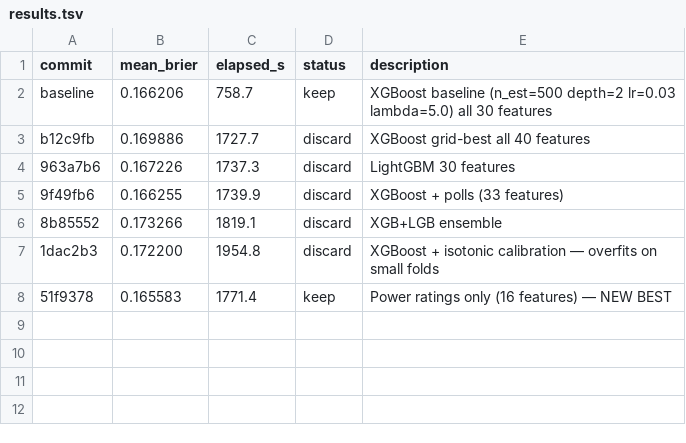
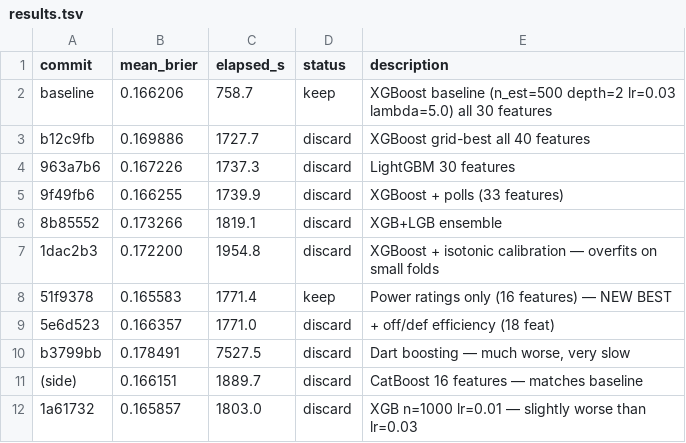
Before and after one commit to mborrus/Borhoops, a TSV file: autoresearch/results.tsv, drawn as a sheet.

```diff
--- a/autoresearch/results.tsv
+++ b/autoresearch/results.tsv
@@ -8 +8,5 @@ b12c9fb	0.169886	1727.7	discard	XGBoost grid-best all 40 features
 51f9378	0.165583	1771.4	keep	Power ratings only (16 features) — NEW BEST
+5e6d523	0.166357	1771.0	discard	+ off/def efficiency (18 feat)
+b3799bb	0.178491	7527.5	discard	Dart boosting — much worse, very slow
+(side)	0.166151	1889.7	discard	CatBoost 16 features — matches baseline
+1a61732	0.165857	1803.0	discard	XGB n=1000 lr=0.01 — slightly worse than lr=0.03
```
Also changed, not shown: 1 other file.
